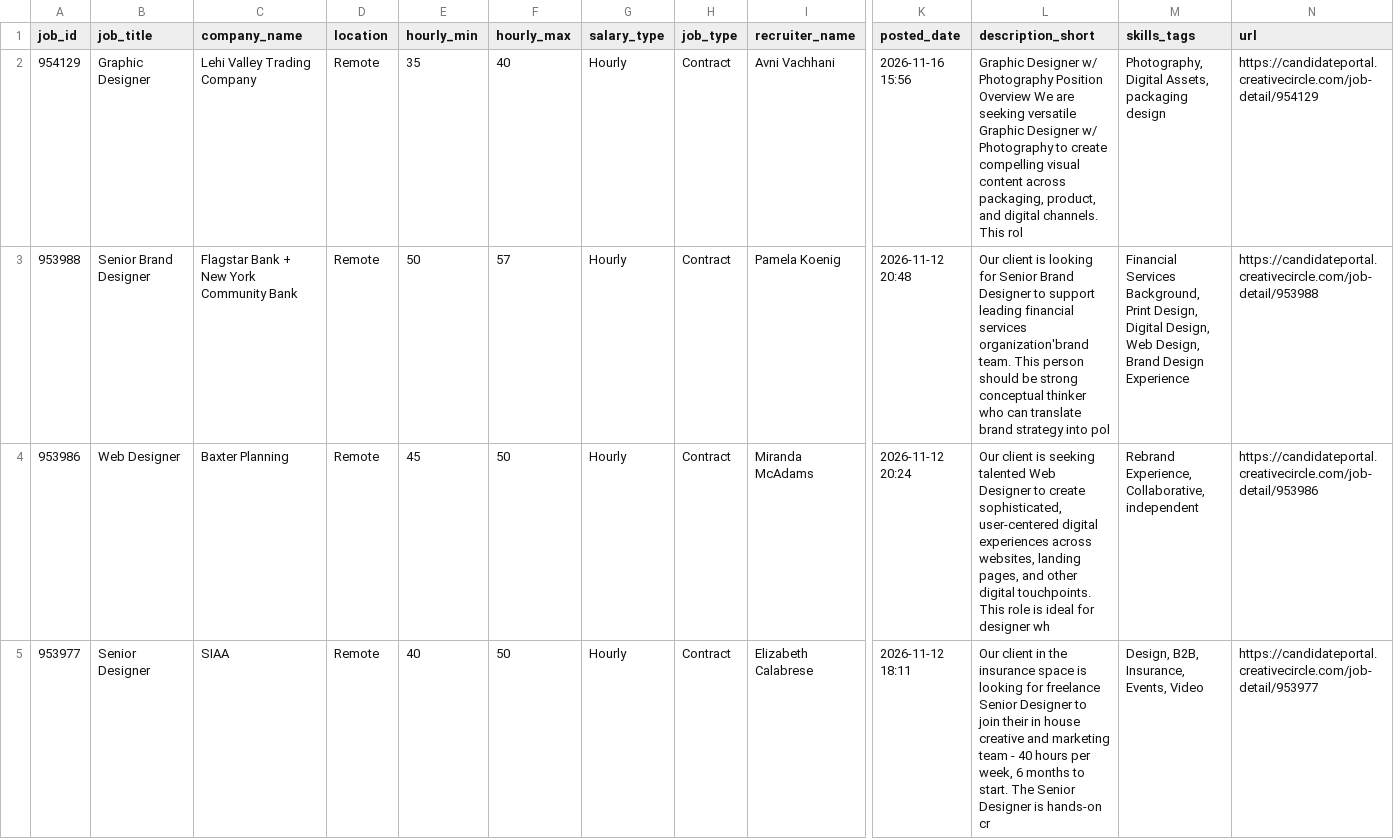
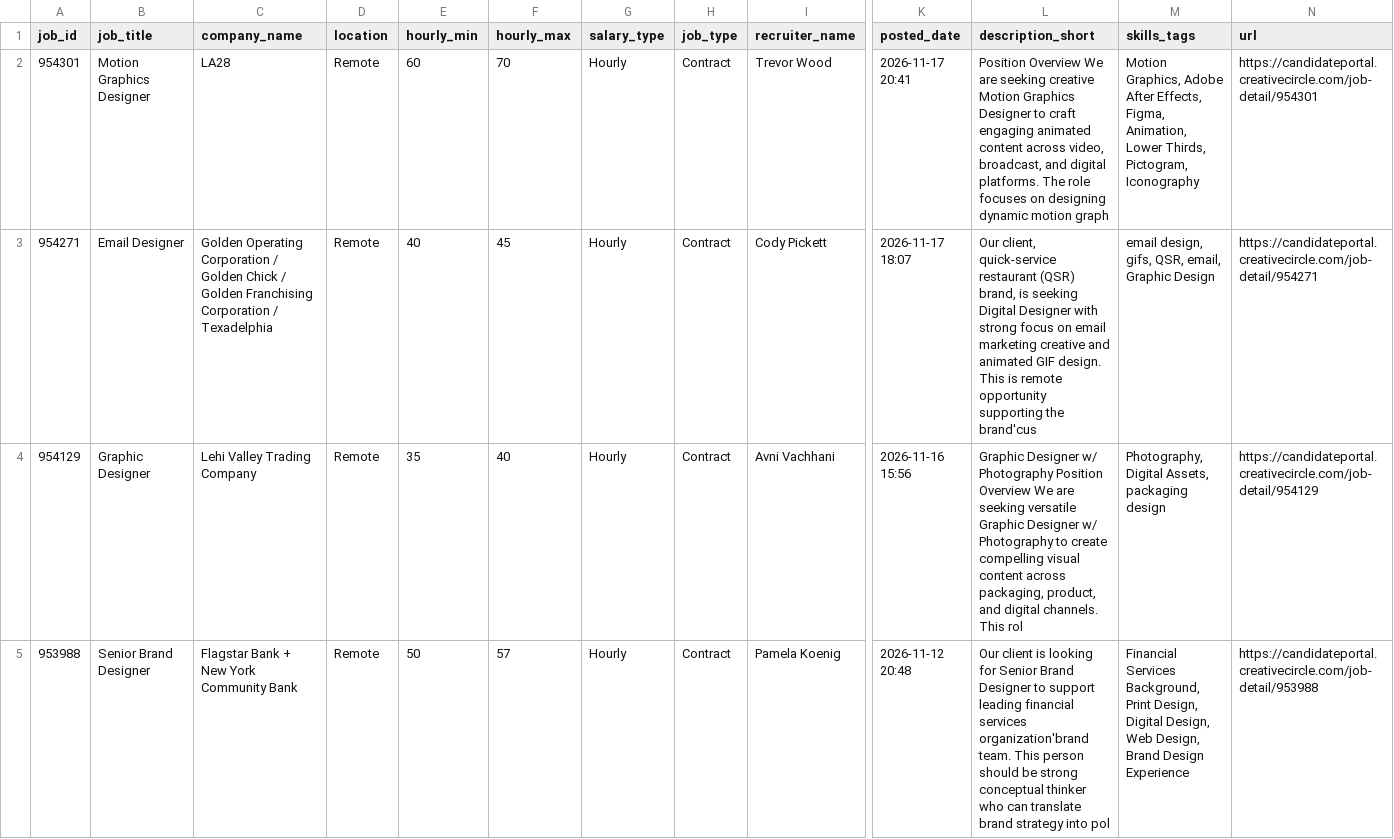
Before and after one commit to zeandroid/JSAuto, a CSV file: data/designer_jobs.csv, drawn as a sheet; only a part is shown, gaps mark what is left out; the shorter side is filled out with more unchanged rows; rows hold the shown columns only; the diff names each change by its address in the sheet, - before the commit and + after, or states it on an @@ line.

```diff
--- a/data/designer_jobs.csv
+++ b/data/designer_jobs.csv
+row 2: 954301 | Motion Graphics Designer | LA28 | Remote | 60 | 70 | Hourly | Contract | Trevor Wood | 2026-11-17 20:41 | Position Overview We are seeking creative Motion Graphics Designer to craft engaging animated content across video, broadcast, and digital platforms. The role focuses on designing dynamic motion graph | Motion Graphics, Adobe After Effects, Figma, Animation, Lower Thirds, Pictogram, Iconography | https://candidateportal.creativecircle.com/job-detail/954301
+row 3: 954271 | Email Designer | Golden Operating Corporation / Golden Chick / Golden Franchising Corporation / Texadelphia | Remote | 40 | 45 | Hourly | Contract | Cody Pickett | 2026-11-17 18:07 | Our client, quick-service restaurant (QSR) brand, is seeking Digital Designer with strong focus on email marketing creative and animated GIF design. This is remote opportunity supporting the brand'cus | email design, gifs, QSR, email, Graphic Design | https://candidateportal.creativecircle.com/job-detail/954271
```
